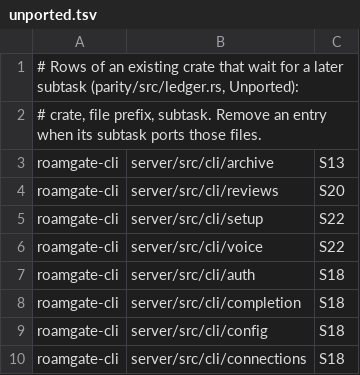
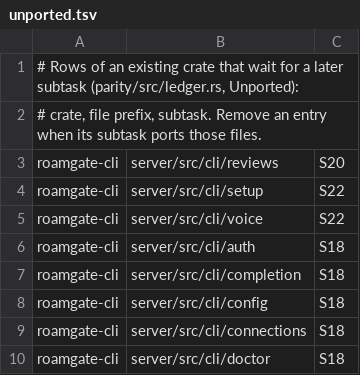
Before and after one commit to thiblahute/roamgate, a TSV file: parity/unported.tsv, drawn as a sheet; only a part is shown; the shorter side is filled out with more unchanged rows.

```diff
--- a/parity/unported.tsv
+++ b/parity/unported.tsv
@@ -2,3 +2,2 @@
 # crate, file prefix, subtask. Remove an entry when its subtask ports those files.
-roamgate-cli	server/src/cli/archive	S13
 roamgate-cli	server/src/cli/reviews	S20
```
Also changed, not shown: parity/ledger.tsv, 41 other files.
